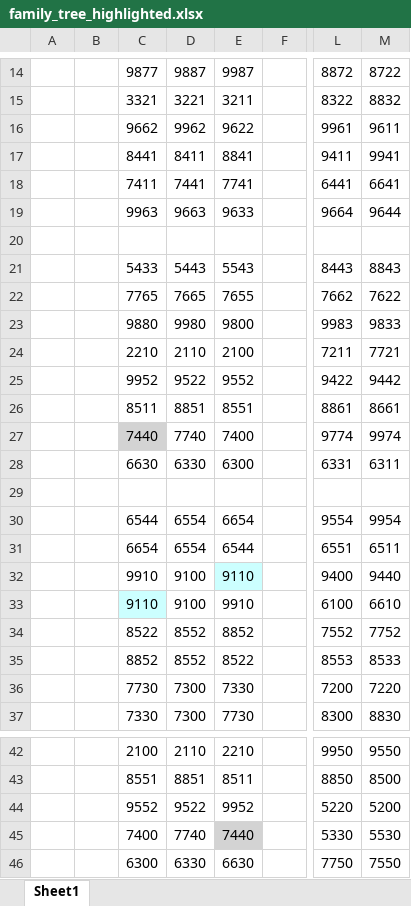
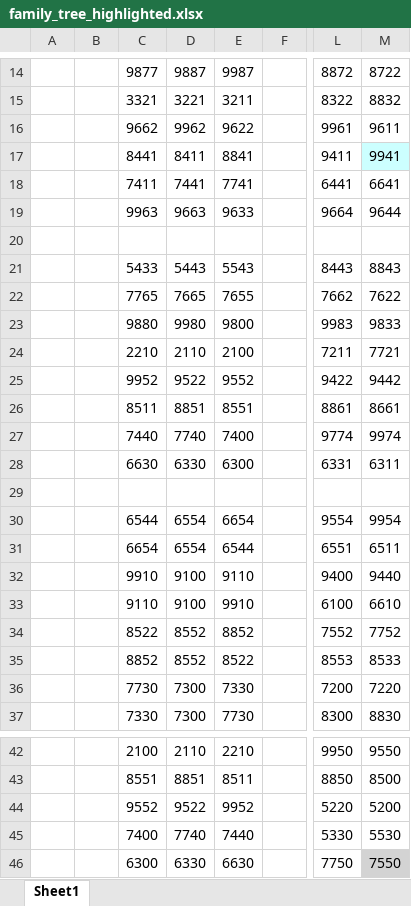
Before and after one commit to remomein05/lotteryPrediction, an Excel workbook: family_tree_highlighted.xlsx, sheet Sheet1, drawn as a sheet; only a part is shown, gaps mark what is left out; values as stored, in another font and other column widths than the file's, no borders; the diff names each change by its address in the sheet, - before the commit and + after, or states it on an @@ line.

```diff
--- a/family_tree_highlighted.xlsx (sheet Sheet1)
+++ b/family_tree_highlighted.xlsx (sheet Sheet1)
-M17 fill: none
+M17 fill: #CCFFFF
-C27 fill: #D3D3D3
+C27 fill: none
-E32 fill: #CCFFFF
+E32 fill: none
-C33 fill: #CCFFFF
+C33 fill: none
-E45 fill: #D3D3D3
+E45 fill: none
-M46 fill: none
+M46 fill: #D3D3D3
```
Also changed, not shown: next_podiums.xlsx, podium_highlighted.xlsx, 3 other files.
